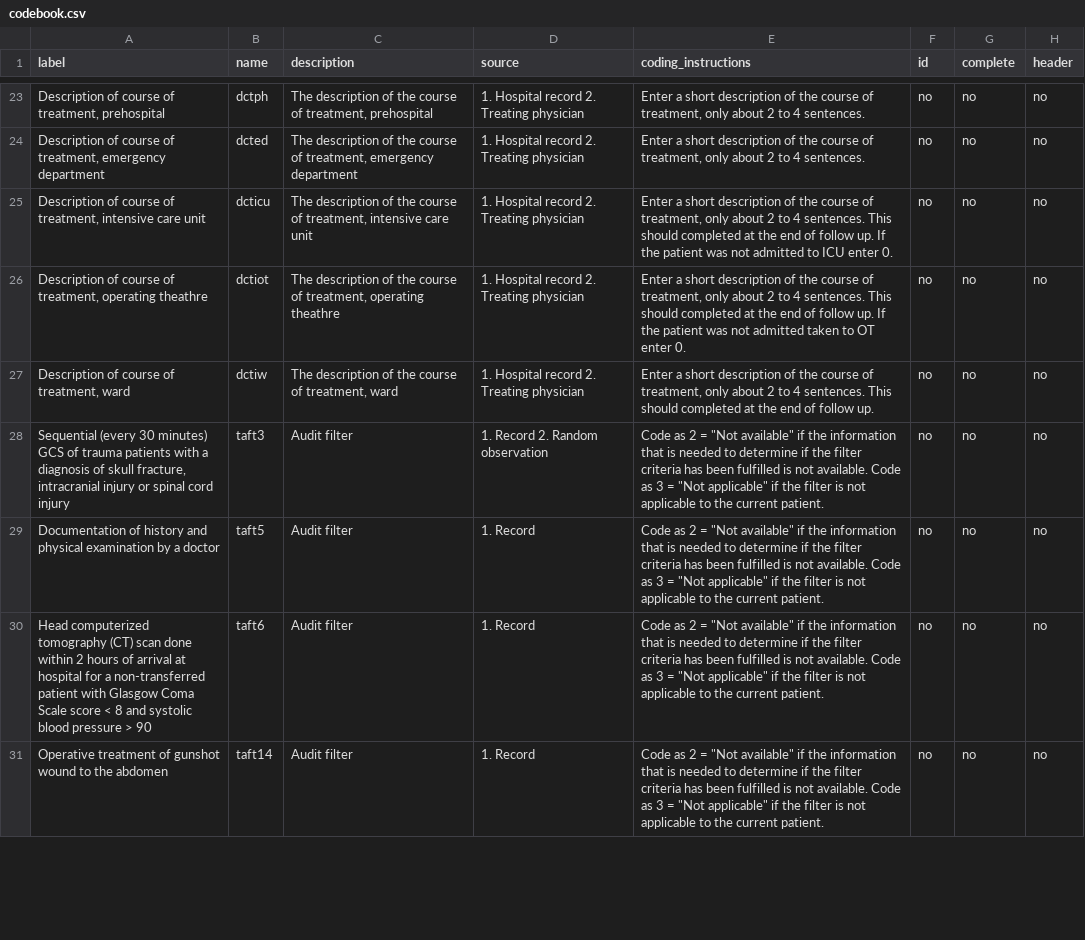
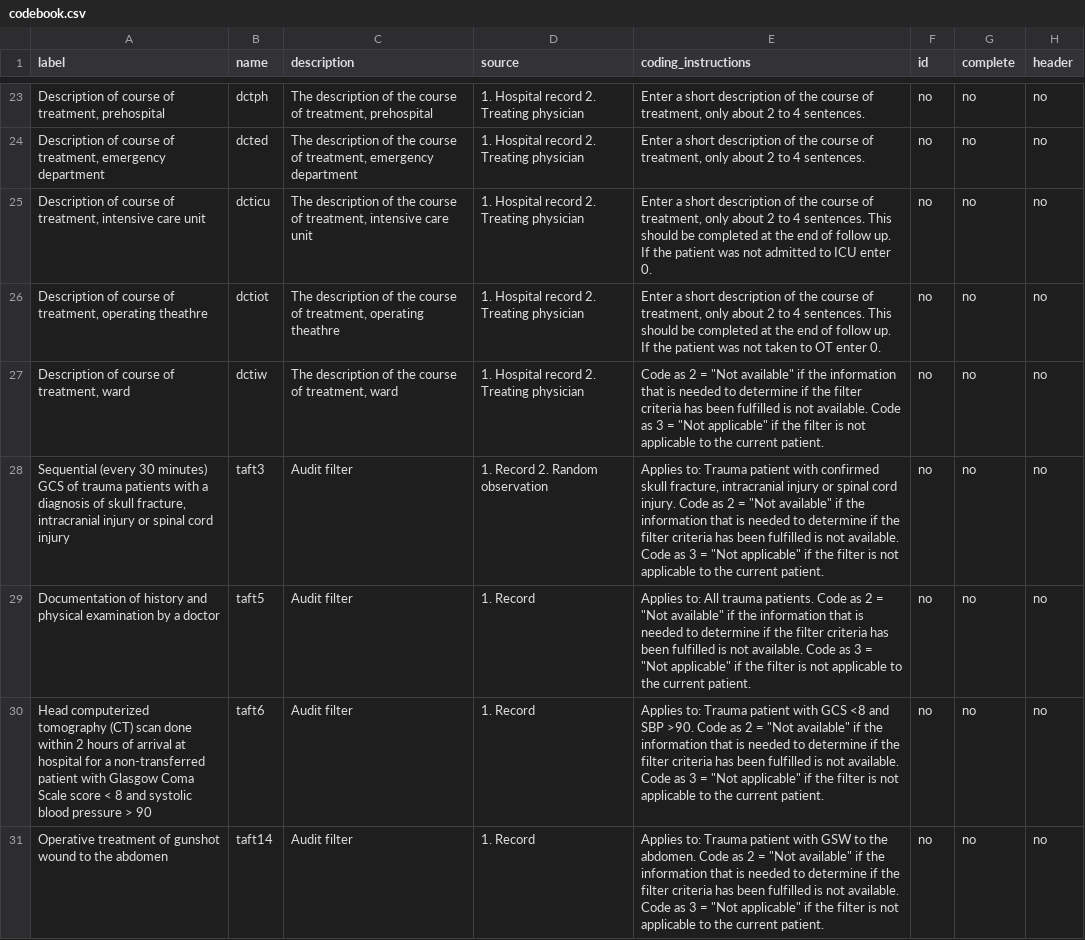
Before and after one commit to titco/mamc-audit-filter-tool, a CSV file: live/data/codebook.csv, drawn as a sheet; only a part is shown, gaps mark what is left out; the diff covers the shown part only; the diff names each change by its address in the sheet, - before the commit and + after, or states it on an @@ line.

Commit message:
Update live codebook

```diff
--- a/live/data/codebook.csv
+++ b/live/data/codebook.csv
-E25 (coding_instructions): …This should completed at…
+E25 (coding_instructions): …This should be completed at…
-E26 (coding_instructions): …This should completed at the end of follow up. If the patient was not admitted taken to…
+E26 (coding_instructions): …This should be completed at the end of follow up. If the patient was not taken to…
-E27 (coding_instructions): Enter a short description of the course of treatment, only about 2 to 4 sentences. This should completed at the end of follow up.
+E27 (coding_instructions): Code as 2 = "Not available" if the information that is needed to determine if the filter criteria has been fulfilled is not available. Code as 3 = "Not applicable" if the filter is not applicable to the current patient.
-E28 (coding_instructions): Code as…
+E28 (coding_instructions): Applies to: Trauma patient with confirmed skull fracture, intracranial injury or spinal cord injury. Code as…
-E29 (coding_instructions): Code as…
+E29 (coding_instructions): Applies to: All trauma patients. Code as…
-E30 (coding_instructions): Code as…
+E30 (coding_instructions): Applies to: Trauma patient with GCS <8 and SBP >90. Code as…
-E31 (coding_instructions): Code as…
+E31 (coding_instructions): Applies to: Trauma patient with GSW to the abdomen. Code as…
```
Also changed, not shown: 24 edited cells elsewhere in this file, 1 other file.
